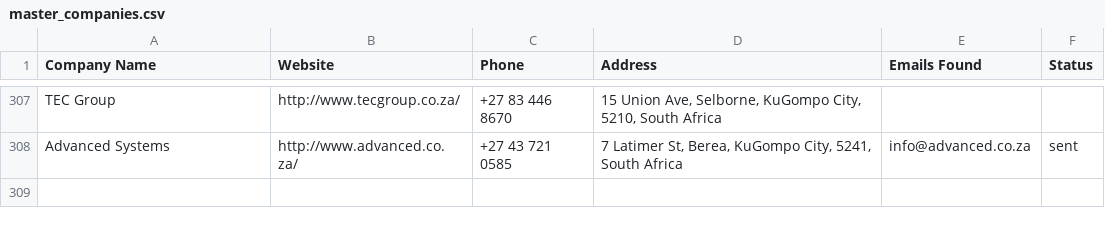
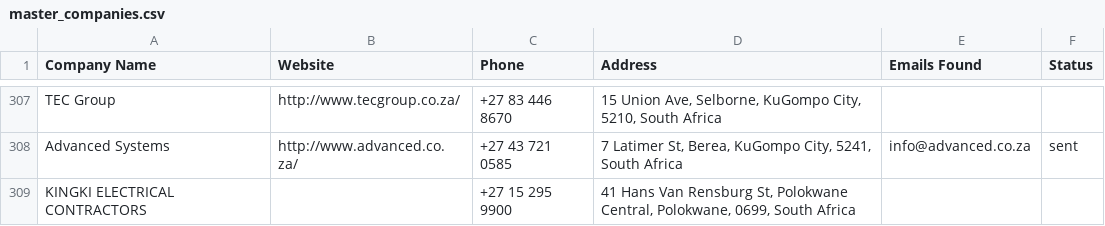
Before and after one commit to MareanaNsuku/Electronics-Project, a CSV file: secure-enclosure-outreach/data/master_companies.csv, drawn as a sheet; only a part is shown, gaps mark what is left out; the diff names each change by its address in the sheet, - before the commit and + after, or states it on an @@ line.

```diff
--- a/secure-enclosure-outreach/data/master_companies.csv
+++ b/secure-enclosure-outreach/data/master_companies.csv
+row 309: KINGKI ELECTRICAL CONTRACTORS |  | +27 15 295 9900 | 41 Hans Van Rensburg St, Polokwane Central, Polokwane, 0699, South Africa
```
